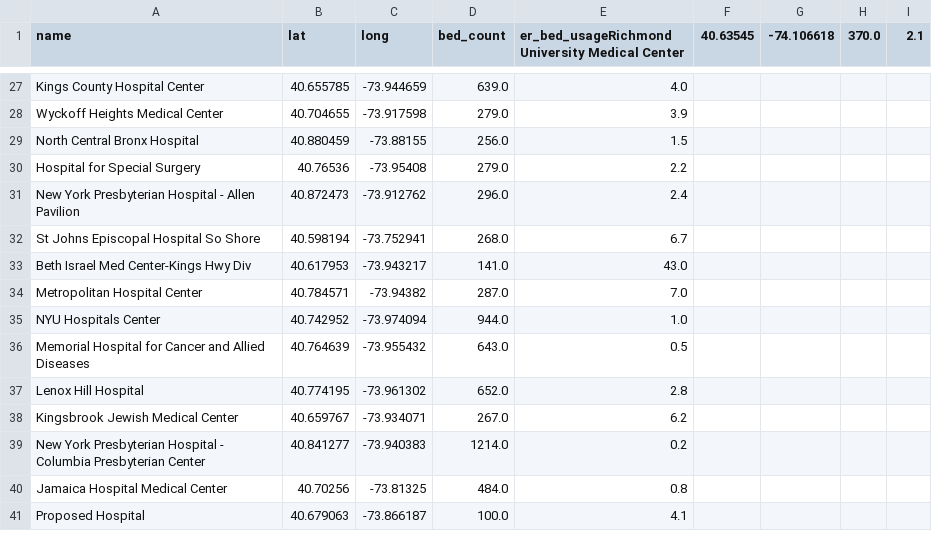
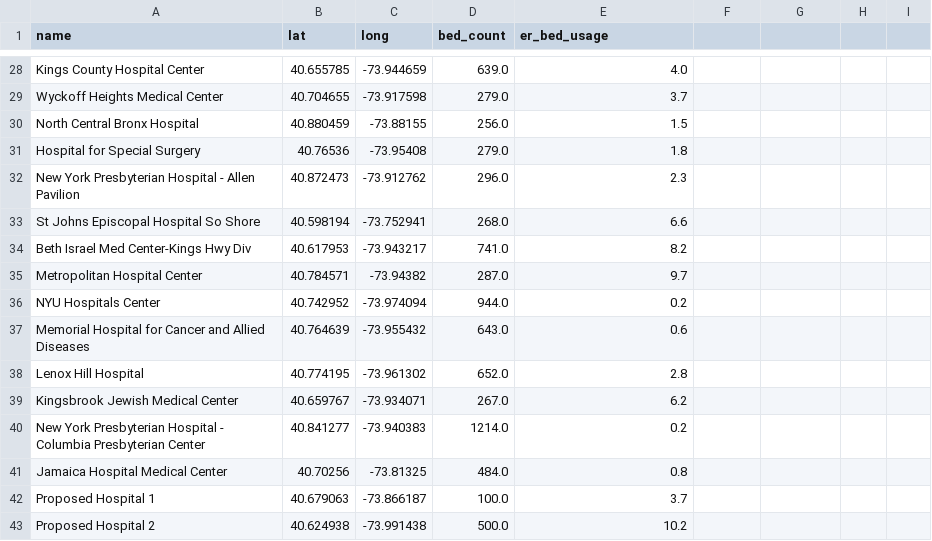
Before and after one commit to kongriley/hospital-opt, a CSV file: hospital_full_data.csv, drawn as a sheet; only a part is shown, gaps mark what is left out; addresses are those after the commit; the diff covers the shown part only; the diff names each change by its address in the sheet, - before the commit and + after, or states it on an @@ line.

Commit message:
Added visualiztion of er usage

```diff
--- a/hospital_full_data.csv
+++ b/hospital_full_data.csv
-E1: er_bed_usageRichmond University Medical Center
+E1: er_bed_usage
-F1: 40.63545
+F1: (empty)
-G1: -74.106618
+G1: (empty)
-H1: 370.0
+H1: (empty)
-I1: 2.1
+I1: (empty)
-E29 (er_bed_usage): 3.9
+E29 (er_bed_usage): 3.7
-E31 (er_bed_usage): 2.2
+E31 (er_bed_usage): 1.8
-E32 (er_bed_usage): 2.4
+E32 (er_bed_usage): 2.3
-E33 (er_bed_usage): 6.7
+E33 (er_bed_usage): 6.6
-D34 (bed_count): 141.0
+D34 (bed_count): 741.0
-E34 (er_bed_usage): 43.0
+E34 (er_bed_usage): 8.2
-E35 (er_bed_usage): 7.0
+E35 (er_bed_usage): 9.7
-E36 (er_bed_usage): 1.0
+E36 (er_bed_usage): 0.2
-E37 (er_bed_usage): 0.5
+E37 (er_bed_usage): 0.6
-A42 (name): Proposed Hospital
+A42 (name): Proposed Hospital 1
-E42 (er_bed_usage): 4.1
+E42 (er_bed_usage): 3.7
+row 43: Proposed Hospital 2 | 40.624938 | -73.991438 | 500.0 | 10.2
```
Also changed, not shown: 1 added row and 17 edited cells elsewhere in this file, hospitals_with_beds.csv, 3 other files.
